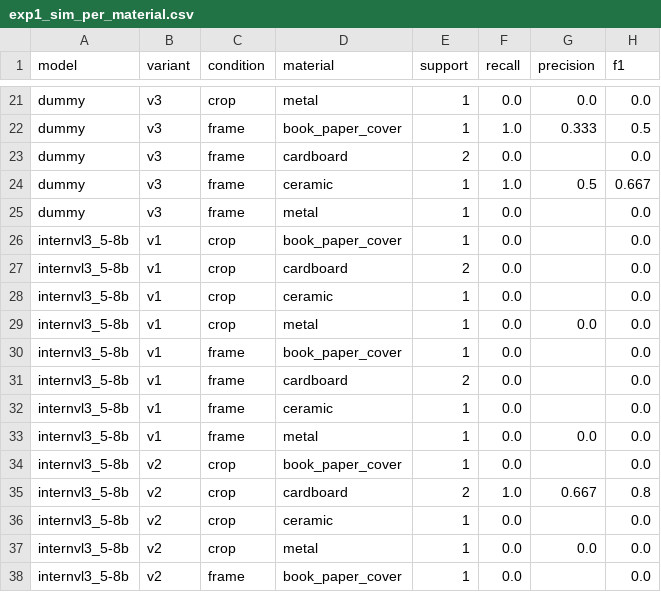
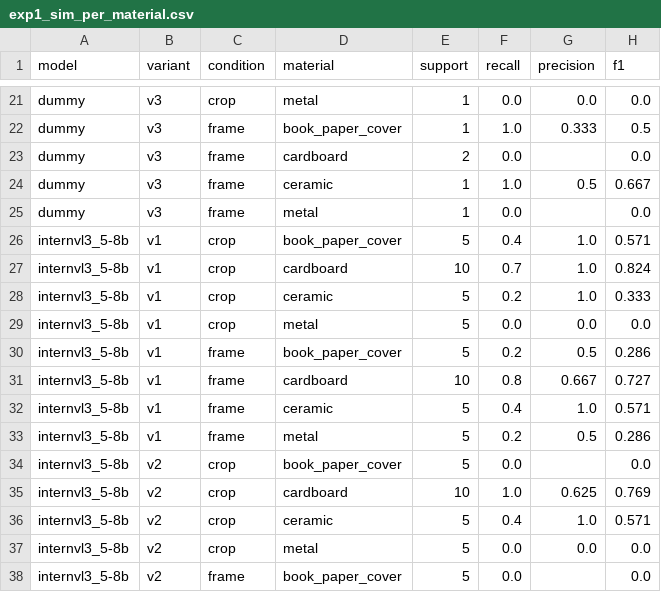
Before and after one commit to UvA-3DMorpheus/vlm-scene-understanding, a CSV file: results/tables/exp1_sim_per_material.csv, drawn as a sheet; only a part is shown, gaps mark what is left out; the diff covers the shown part only.

```diff
--- a/results/tables/exp1_sim_per_material.csv
+++ b/results/tables/exp1_sim_per_material.csv
@@ -25,14 +25,14 @@ dummy,v3,frame,ceramic,1,1.0,0.5,0.667
 dummy,v3,frame,metal,1,0.0,,0.0
-internvl3_5-8b,v1,crop,book_paper_cover,1,0.0,,0.0
-internvl3_5-8b,v1,crop,cardboard,2,0.0,,0.0
-internvl3_5-8b,v1,crop,ceramic,1,0.0,,0.0
-internvl3_5-8b,v1,crop,metal,1,0.0,0.0,0.0
-internvl3_5-8b,v1,frame,book_paper_cover,1,0.0,,0.0
-internvl3_5-8b,v1,frame,cardboard,2,0.0,,0.0
-internvl3_5-8b,v1,frame,ceramic,1,0.0,,0.0
-internvl3_5-8b,v1,frame,metal,1,0.0,0.0,0.0
-internvl3_5-8b,v2,crop,book_paper_cover,1,0.0,,0.0
-internvl3_5-8b,v2,crop,cardboard,2,1.0,0.667,0.8
-internvl3_5-8b,v2,crop,ceramic,1,0.0,,0.0
-internvl3_5-8b,v2,crop,metal,1,0.0,0.0,0.0
-internvl3_5-8b,v2,frame,book_paper_cover,1,0.0,,0.0
+internvl3_5-8b,v1,crop,book_paper_cover,5,0.4,1.0,0.571
+internvl3_5-8b,v1,crop,cardboard,10,0.7,1.0,0.824
+internvl3_5-8b,v1,crop,ceramic,5,0.2,1.0,0.333
+internvl3_5-8b,v1,crop,metal,5,0.0,0.0,0.0
+internvl3_5-8b,v1,frame,book_paper_cover,5,0.2,0.5,0.286
+internvl3_5-8b,v1,frame,cardboard,10,0.8,0.667,0.727
+internvl3_5-8b,v1,frame,ceramic,5,0.4,1.0,0.571
+internvl3_5-8b,v1,frame,metal,5,0.2,0.5,0.286
+internvl3_5-8b,v2,crop,book_paper_cover,5,0.0,,0.0
+internvl3_5-8b,v2,crop,cardboard,10,1.0,0.625,0.769
+internvl3_5-8b,v2,crop,ceramic,5,0.4,1.0,0.571
+internvl3_5-8b,v2,crop,metal,5,0.0,0.0,0.0
+internvl3_5-8b,v2,frame,book_paper_cover,5,0.0,,0.0
```
Also changed, not shown: 125 edited cells elsewhere in this file, results/tables/exp1_runs.csv, results/tables/exp1_sim_accuracy.csv, 10 other files.
